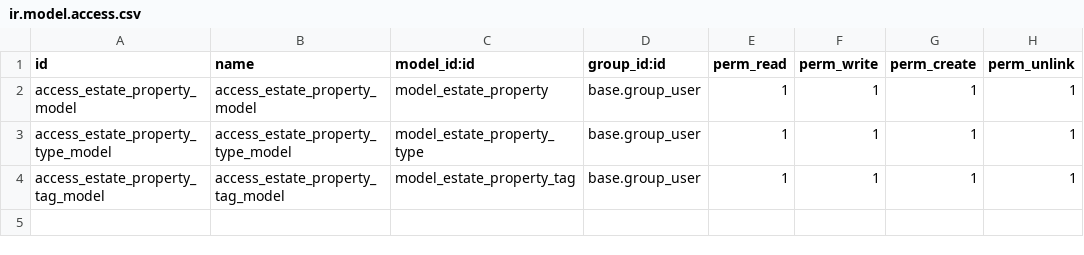
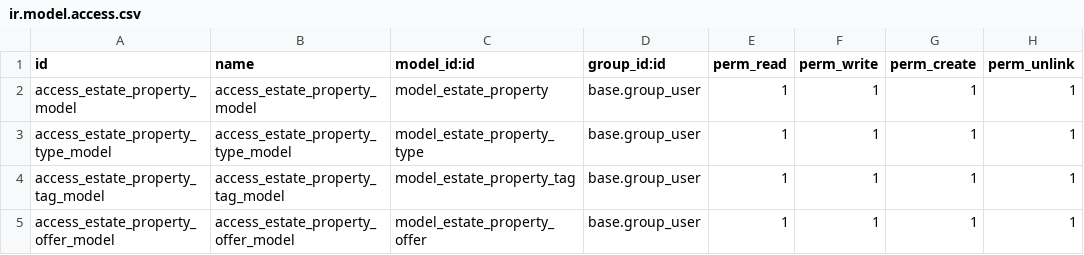
Before and after one commit to m10z30/RealEstateModule, a CSV file: security/ir.model.access.csv, drawn as a sheet; the diff names each change by its address in the sheet, - before the commit and + after, or states it on an @@ line.

Commit message:
added offers models and views

```diff
--- a/security/ir.model.access.csv
+++ b/security/ir.model.access.csv
+row 5: access_estate_property_offer_model | access_estate_property_offer_model | model_estate_property_offer | base.group_user | 1 | 1 | 1 | 1
```
Also changed, not shown: 5 other files.
